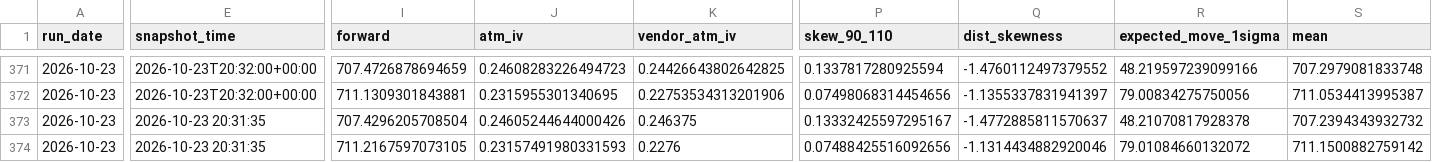
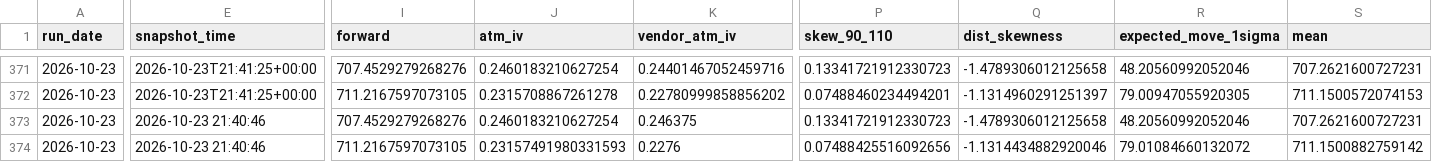
Before and after one commit to mailliw001/Market-Data-Cache-, a CSV file: data/options_cache/history/stats.csv, drawn as a sheet; only a part is shown, gaps mark what is left out; the diff covers the shown part only; the diff names each change by its address in the sheet, - before the commit and + after, or states it on an @@ line.

```diff
--- a/data/options_cache/history/stats.csv
+++ b/data/options_cache/history/stats.csv
-E371:E372 (snapshot_time): 2026-10-23T20:32:00+00:00
+E371:E372 (snapshot_time): 2026-10-23T21:41:25+00:00
-I371 (forward): 707.4726878694659
+I371 (forward): 707.4529279268276
-J371 (atm_iv): 0.24608283226494723
+J371 (atm_iv): 0.2460183210627254
-K371 (vendor_atm_iv): 0.24426643802642825
+K371 (vendor_atm_iv): 0.24401467052459716
-P371 (skew_90_110): 0.1337817280925594
+P371 (skew_90_110): 0.13341721912330723
-Q371 (dist_skewness): -1.4760112497379552
+Q371 (dist_skewness): -1.4789306012125658
-R371 (expected_move_1sigma): 48.219597239099166
+R371 (expected_move_1sigma): 48.20560992052046
-S371 (mean): 707.2979081833748
+S371 (mean): 707.2621600727231
-I372 (forward): 711.1309301843881
+I372 (forward): 711.2167597073105
-J372 (atm_iv): 0.2315955301340695
+J372 (atm_iv): 0.2315708867261278
-K372 (vendor_atm_iv): 0.22753534313201906
+K372 (vendor_atm_iv): 0.22780999858856202
-P372 (skew_90_110): 0.07498068314454656
+P372 (skew_90_110): 0.07488460234494201
-Q372 (dist_skewness): -1.1355337831941397
+Q372 (dist_skewness): -1.1314960291251397
-R372 (expected_move_1sigma): 79.00834275750056
+R372 (expected_move_1sigma): 79.00947055920305
-S372 (mean): 711.0534413995387
+S372 (mean): 711.1500572074153
-E373:E374 (snapshot_time): 2026-10-23 20:31:35
+E373:E374 (snapshot_time): 2026-10-23 21:40:46
-I373 (forward): 707.4296205708504
+I373 (forward): 707.4529279268276
-J373 (atm_iv): 0.24605244644000426
+J373 (atm_iv): 0.2460183210627254
-P373 (skew_90_110): 0.13332425597295167
+P373 (skew_90_110): 0.13341721912330723
-Q373 (dist_skewness): -1.4772885811570637
+Q373 (dist_skewness): -1.4789306012125658
-R373 (expected_move_1sigma): 48.21070817928378
+R373 (expected_move_1sigma): 48.20560992052046
-S373 (mean): 707.2394343932732
+S373 (mean): 707.2621600727231
```
Also changed, not shown: 127 edited cells elsewhere in this file, data/options_cache/latest_comparison.csv, 7 other files.
